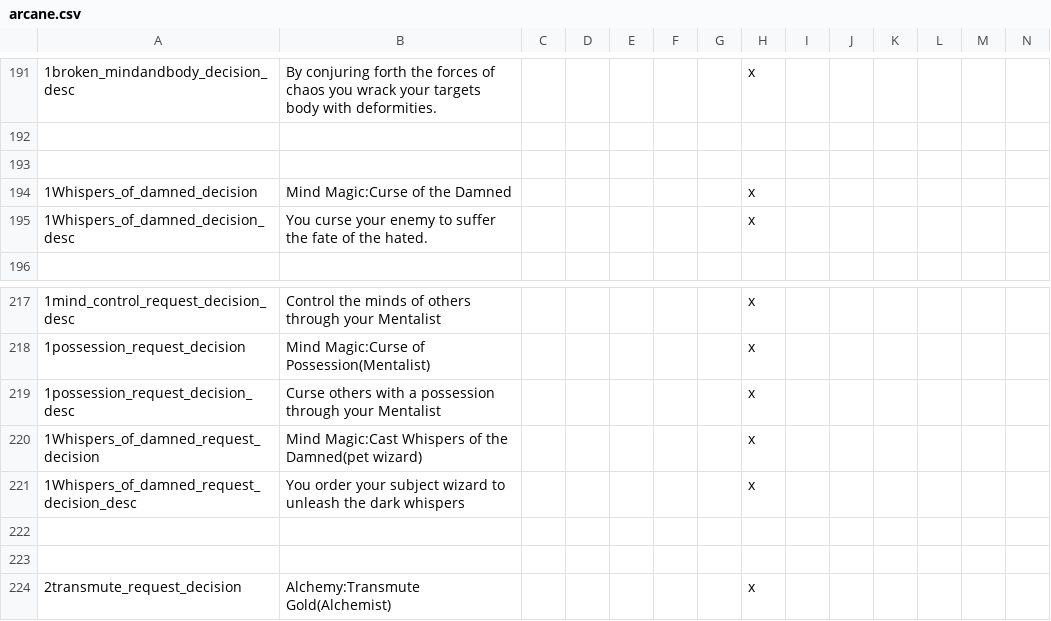
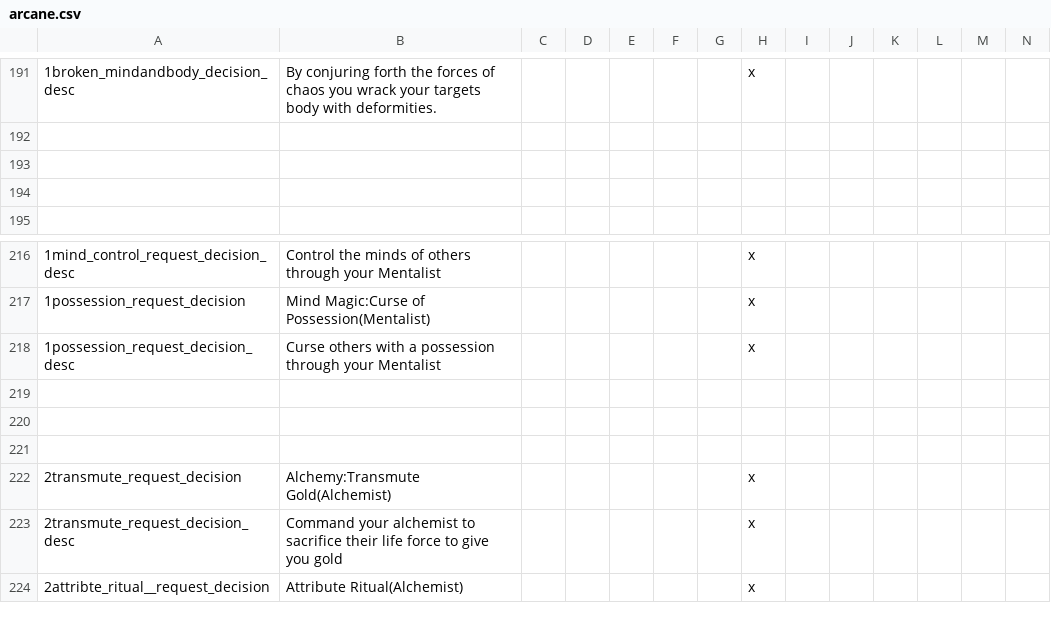
Before and after one commit to Madcliff/sorcery-mod-mana, a CSV file: Sorcery/localisation/arcane.csv, drawn as a sheet; only a part is shown, gaps mark what is left out; the shorter side is filled out with more unchanged rows; removed rows and columns are numbered as before the commit, all else as after; rows hold the shown columns only; the diff names each change by its address in the sheet, - before the commit and + after, or states it on an @@ line.

```diff
--- a/Sorcery/localisation/arcane.csv
+++ b/Sorcery/localisation/arcane.csv
-row 194: 1Whispers_of_damned_decision | Mind Magic:Curse of the Damned |  |  |  |  |  | x
+row 194: (empty)
-row 195: 1Whispers_of_damned_decision_desc | You curse your enemy to suffer the fate of the hated. |  |  |  |  |  | x
-row 219: 1Whispers_of_damned_request_decision | Mind Magic:Cast Whispers of the Damned(pet wizard) |  |  |  |  |  | x
+row 219: (empty)
-row 221: 1Whispers_of_damned_request_decision_desc | You order your subject wizard to unleash the dark whispers |  |  |  |  |  | x
```
Also changed, not shown: Sorcery/localisation/arcaneevents.csv, 1 other file.
